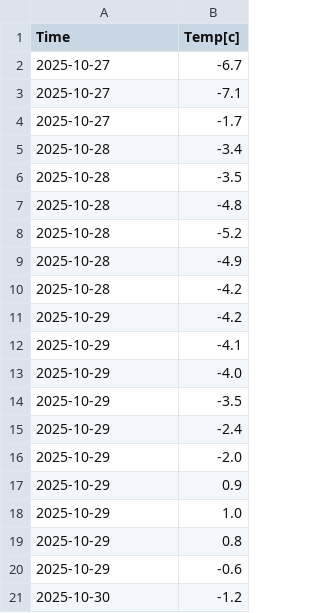
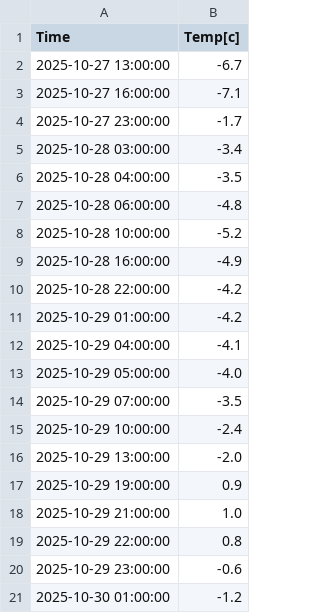
Before and after one commit to zoehallman/Northern-BC-Climate-data, a CSV file: to_grafana.csv, drawn as a sheet.

Commit message:
testing csv

```diff
--- a/to_grafana.csv
+++ b/to_grafana.csv
@@ -1,21 +1,21 @@
 Time, Temp[c]
-2025-10-27,-6.7
-2025-10-27,-7.1
-2025-10-27,-1.7
-2025-10-28,-3.4
-2025-10-28,-3.5
-2025-10-28,-4.8
-2025-10-28,-5.2
-2025-10-28,-4.9
-2025-10-28,-4.2
-2025-10-29,-4.2
-2025-10-29,-4.1
-2025-10-29,-4.0
-2025-10-29,-3.5
-2025-10-29,-2.4
-2025-10-29,-2.0
-2025-10-29,0.9
-2025-10-29,1.0
-2025-10-29,0.8
-2025-10-29,-0.6
-2025-10-30,-1.2
+2025-10-27 13:00:00,-6.7
+2025-10-27 16:00:00,-7.1
+2025-10-27 23:00:00,-1.7
+2025-10-28 03:00:00,-3.4
+2025-10-28 04:00:00,-3.5
+2025-10-28 06:00:00,-4.8
+2025-10-28 10:00:00,-5.2
+2025-10-28 16:00:00,-4.9
+2025-10-28 22:00:00,-4.2
+2025-10-29 01:00:00,-4.2
+2025-10-29 04:00:00,-4.1
+2025-10-29 05:00:00,-4.0
+2025-10-29 07:00:00,-3.5
+2025-10-29 10:00:00,-2.4
+2025-10-29 13:00:00,-2.0
+2025-10-29 19:00:00,0.9
+2025-10-29 21:00:00,1.0
+2025-10-29 22:00:00,0.8
+2025-10-29 23:00:00,-0.6
+2025-10-30 01:00:00,-1.2
```
